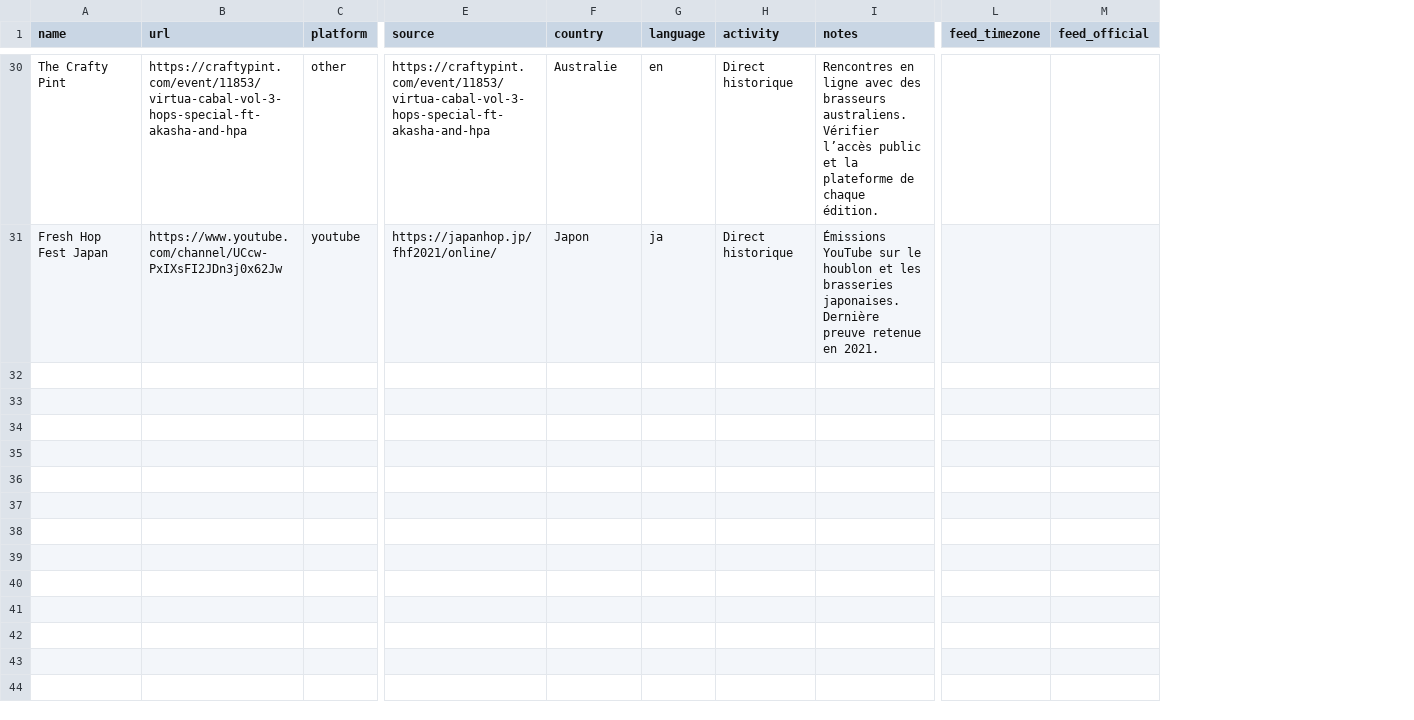
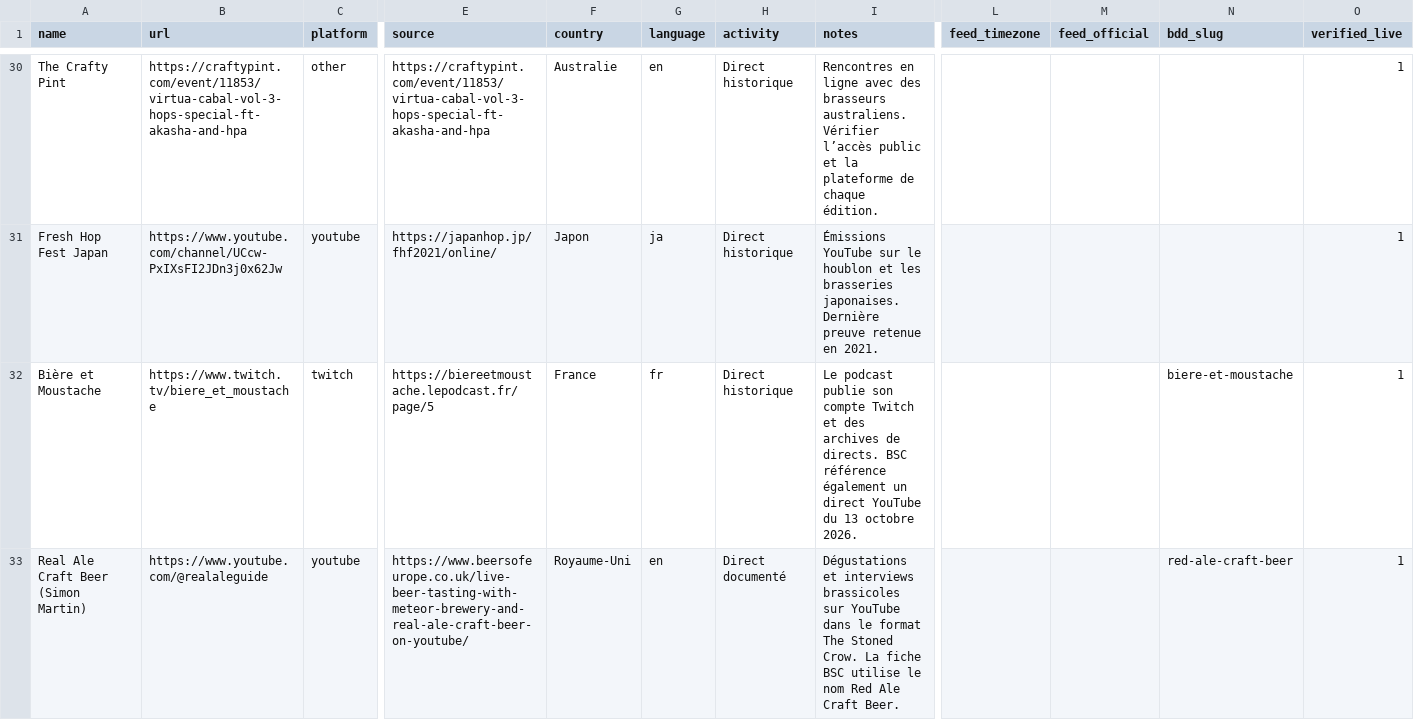
Before and after one commit to colonelchaboumm/BSC-TV, a CSV file: data/createurs.csv, drawn as a sheet; only a part is shown, gaps mark what is left out; rows hold the shown columns only; the diff covers the shown part only; the diff names each change by its address in the sheet, - before the commit and + after, or states it on an @@ line.

Commit message:
Intègre les chaînes aux directs vérifiés et leurs fiches BSC BDD

```diff
--- a/data/createurs.csv
+++ b/data/createurs.csv
+column N (bdd_slug), empty
+column O (verified_live), rows 30-31: 1 | 1
+row 32: Bière et Moustache | https://www.twitch.tv/biere_et_moustache | twitch | https://biereetmoustache.lepodcast.fr/page/5 | France | fr | Direct historique | Le podcast publie son compte Twitch et des archives de directs. BSC référence également un direct YouTube du 13 octobre 2026. |  |  | biere-et-moustache | 1
+row 33: Real Ale Craft Beer (Simon Martin) | https://www.youtube.com/@realaleguide | youtube | https://www.beersofeurope.co.uk/live-beer-tasting-with-meteor-brewery-and-real-ale-craft-beer-on-youtube/ | Royaume-Uni | en | Direct documenté | Dégustations et interviews brassicoles sur YouTube dans le format The Stoned Crow. La fiche BSC utilise le nom Red Ale Craft Beer. |  |  | red-ale-craft-beer | 1
```
Also changed, not shown: 5 added rows and 6 edited cells elsewhere in this file, 4 other files.
